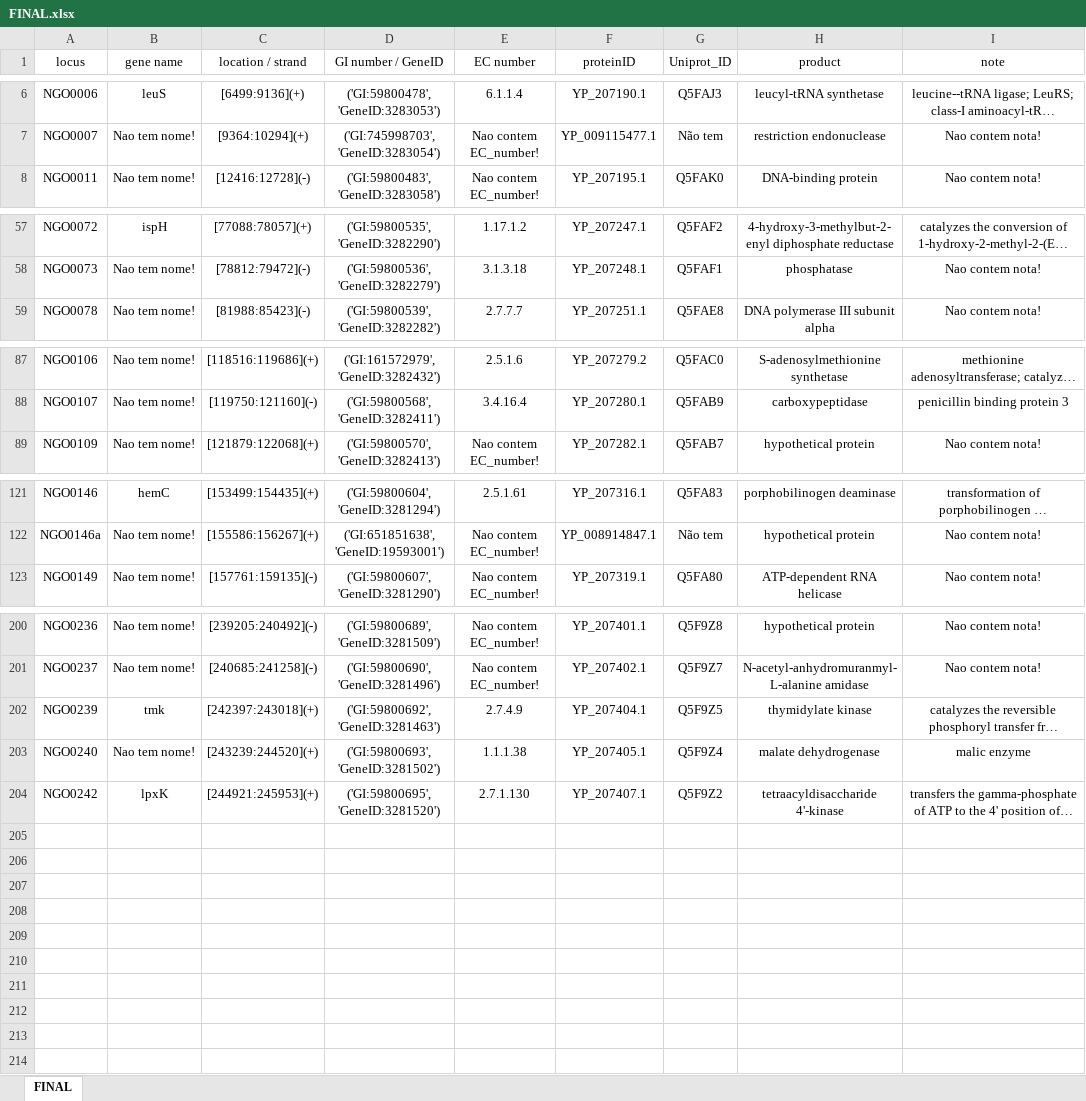
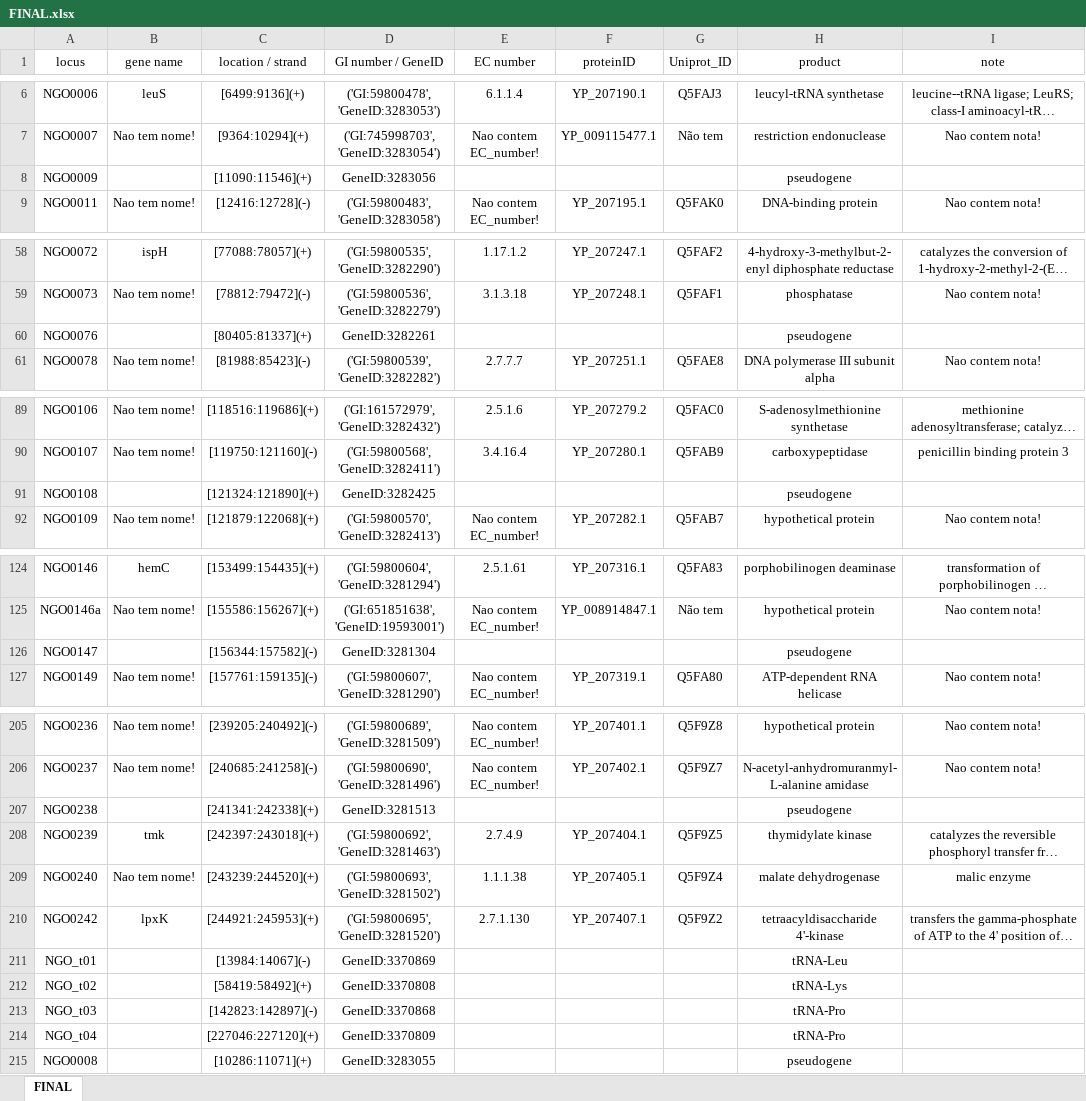
Before and after one commit to raqsilva/Trab_Lab_Algotimos, an Excel workbook: res/excel/FINAL.xlsx, sheet FINAL, drawn as a sheet; only a part is shown, gaps mark what is left out; long unchanged cells end in …; values as stored, in another font and other column widths than the file's, no borders; the diff covers the shown part only; the diff names each change by its address in the sheet, - before the commit and + after, or states it on an @@ line.

Commit message:
updating excel

```diff
--- a/res/excel/FINAL.xlsx (sheet FINAL)
+++ b/res/excel/FINAL.xlsx (sheet FINAL)
+row 8: NGO0009 |  | [11090:11546](+) | GeneID:3283056 |  |  |  | pseudogene
+row 60: NGO0076 |  | [80405:81337](+) | GeneID:3282261 |  |  |  | pseudogene
+row 91: NGO0108 |  | [121324:121890](+) | GeneID:3282425 |  |  |  | pseudogene
+row 126: NGO0147 |  | [156344:157582](-) | GeneID:3281304 |  |  |  | pseudogene
+row 207: NGO0238 |  | [241341:242338](+) | GeneID:3281513 |  |  |  | pseudogene
+row 211: NGO_t01 |  | [13984:14067](-) | GeneID:3370869 |  |  |  | tRNA-Leu
+row 212: NGO_t02 |  | [58419:58492](+) | GeneID:3370808 |  |  |  | tRNA-Lys
+row 213: NGO_t03 |  | [142823:142897](-) | GeneID:3370868 |  |  |  | tRNA-Pro
+row 214: NGO_t04 |  | [227046:227120](+) | GeneID:3370809 |  |  |  | tRNA-Pro
+row 215: NGO0008 |  | [10286:11071](+) | GeneID:3283055 |  |  |  | pseudogene
```
Also changed, not shown: 1 added row elsewhere in this sheet.
